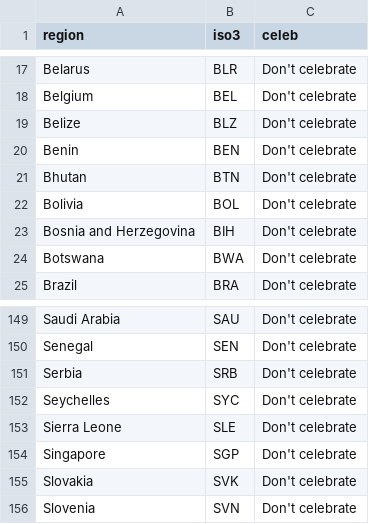
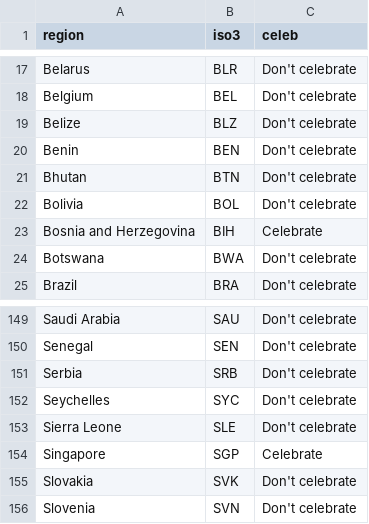
Before and after one commit to hcantekin/hcantekin.github.io, a CSV file: paddys_day_map_data.csv, drawn as a sheet; only a part is shown, gaps mark what is left out.

Commit message:
Update paddys_day_map_data.csv

```diff
--- a/paddys_day_map_data.csv
+++ b/paddys_day_map_data.csv
@@ -22,3 +22,3 @@ Bhutan,BTN,Don't celebrate
 Bolivia,BOL,Don't celebrate
-Bosnia and Herzegovina,BIH,Don't celebrate
+Bosnia and Herzegovina,BIH,Celebrate
 Botswana,BWA,Don't celebrate
@@ -153,3 +153,3 @@ Seychelles,SYC,Don't celebrate
 Sierra Leone,SLE,Don't celebrate
-Singapore,SGP,Don't celebrate
+Singapore,SGP,Celebrate
 Slovakia,SVK,Don't celebrate
```
